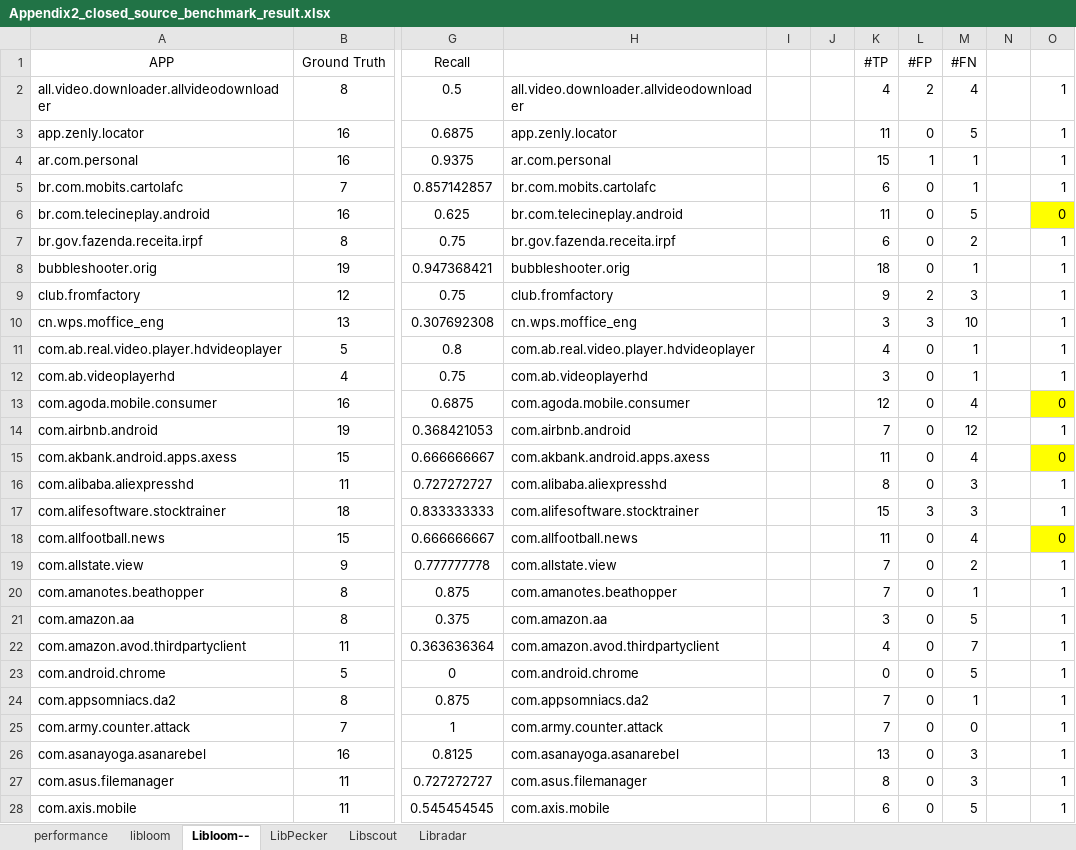
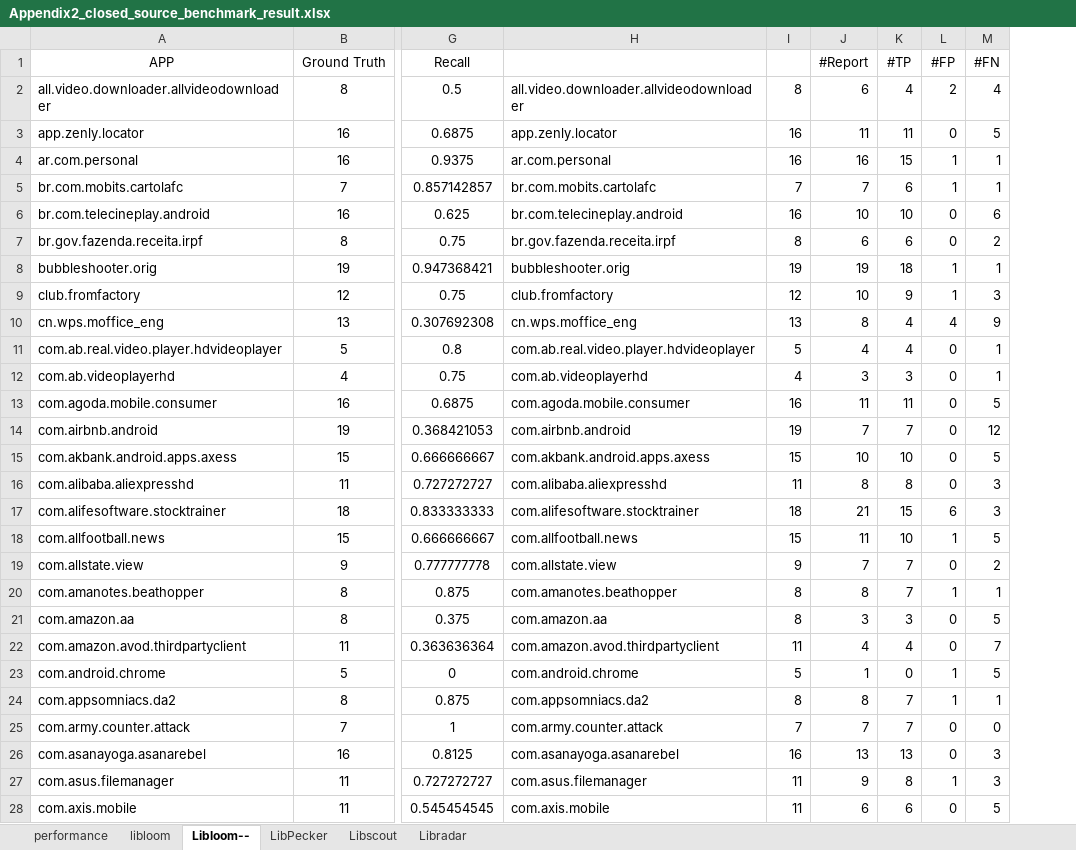
Before and after one commit to iser-mobile/LIBLOOM, an Excel workbook: result/Appendix2_closed_source_benchmark_result.xlsx, sheet Libloom--, drawn as a sheet; only a part is shown, gaps mark what is left out; values as stored, in another font and other column widths than the file's, no borders; removed rows and columns are numbered as before the commit, all else as after; the diff covers the shown part only; the diff names each change by its address in the sheet, - before the commit and + after, or states it on an @@ line.

```diff
--- a/result/Appendix2_closed_source_benchmark_result.xlsx (sheet Libloom--)
+++ b/result/Appendix2_closed_source_benchmark_result.xlsx (sheet Libloom--)
-column I, empty
-column J, empty
+column I, rows 2-28: 8 | 16 | 16 | 7 | 16 | 8 | 19 | 12 | 13 | 5 | 4 | 16 | 19 | 15 | 11 | 18 | 15 | 9 | 8 | 8 | 11 | 5 | 8 | 7 | 16 | 11 | 11
+column J (#Report), rows 2-28: 6 | 11 | 16 | 7 | 10 | 6 | 19 | 10 | 8 | 4 | 3 | 11 | 7 | 10 | 8 | 21 | 11 | 7 | 8 | 3 | 4 | 1 | 8 | 7 | 13 | 9 | 6
-column N, empty
-column O, rows 2-28: 1 | 1 | 1 | 1 | 0 | 1 | 1 | 1 | 1 | 1 | 1 | 0 | 1 | 0 | 1 | 1 | 0 | 1 | 1 | 1 | 1 | 1 | 1 | 1 | 1 | 1 | 1
-L5 (#FP): 0
+L5 (#FP): 1
-K6 (#TP): 11
+K6 (#TP): 10
-M6 (#FN): 5
+M6 (#FN): 6
-L8 (#FP): 0
+L8 (#FP): 1
-L9 (#FP): 2
+L9 (#FP): 1
-K10 (#TP): 3
+K10 (#TP): 4
-L10 (#FP): 3
+L10 (#FP): 4
-M10 (#FN): 10
+M10 (#FN): 9
-K13 (#TP): 12
+K13 (#TP): 11
-M13 (#FN): 4
+M13 (#FN): 5
-K15 (#TP): 11
+K15 (#TP): 10
-M15 (#FN): 4
+M15 (#FN): 5
-L17 (#FP): 3
+L17 (#FP): 6
-K18 (#TP): 11
+K18 (#TP): 10
-L18 (#FP): 0
+L18 (#FP): 1
-M18 (#FN): 4
+M18 (#FN): 5
-L20 (#FP): 0
+L20 (#FP): 1
-L23:L24 (#FP): 0
+L23:L24 (#FP): 1
-L27 (#FP): 0
+L27 (#FP): 1
```
Also changed, not shown: 152 edited cells elsewhere in this sheet, formulas that keep their value, result/Appendix1_open-source-performance.xlsx, result/Appendix8_inspect-NSP-obfuscation-apps-on-closed-source.xlsx, 11 other files.
